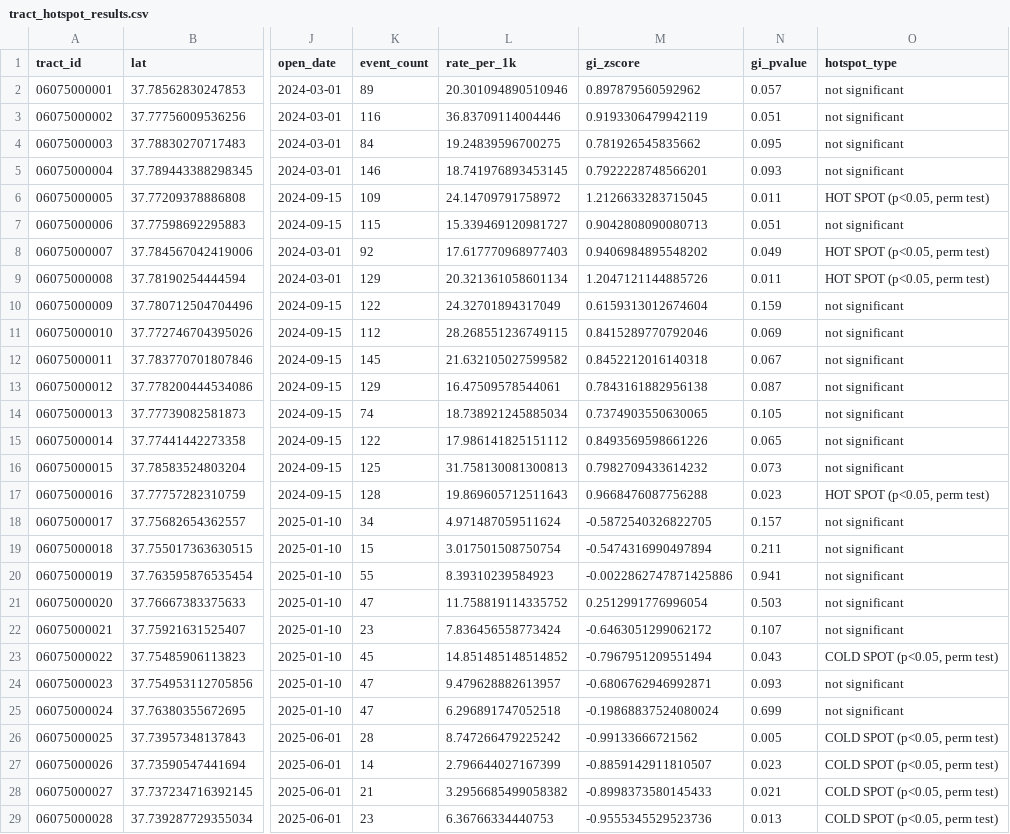
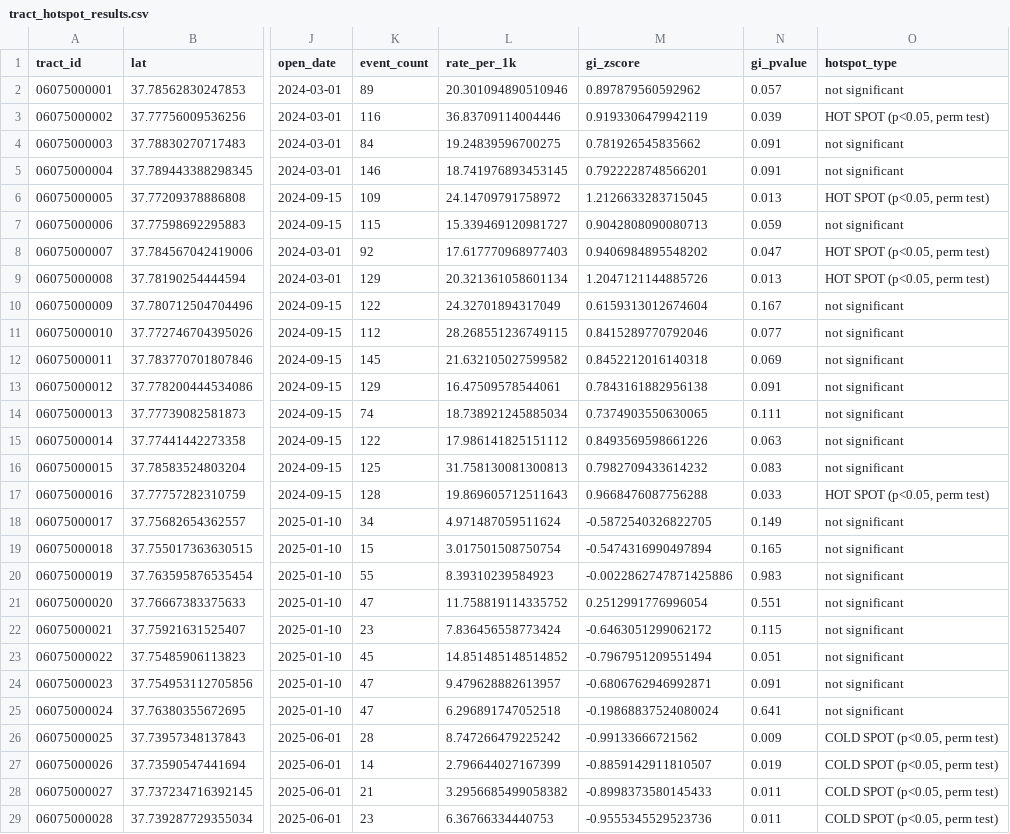
Before and after one commit to Dahilon/PTR-Build-Now, a CSV file: outputs/tract_hotspot_results.csv, drawn as a sheet; only a part is shown, gaps mark what is left out; the diff covers the shown part only; the diff names each change by its address in the sheet, - before the commit and + after, or states it on an @@ line.

```diff
--- a/outputs/tract_hotspot_results.csv
+++ b/outputs/tract_hotspot_results.csv
-N3 (gi_pvalue): 0.051
+N3 (gi_pvalue): 0.039
-O3 (hotspot_type): not significant
+O3 (hotspot_type): HOT SPOT (p<0.05, perm test)
-N4 (gi_pvalue): 0.095
+N4 (gi_pvalue): 0.091
-N5 (gi_pvalue): 0.093
+N5 (gi_pvalue): 0.091
-N6 (gi_pvalue): 0.011
+N6 (gi_pvalue): 0.013
-N7 (gi_pvalue): 0.051
+N7 (gi_pvalue): 0.059
-N8 (gi_pvalue): 0.049
+N8 (gi_pvalue): 0.047
-N9 (gi_pvalue): 0.011
+N9 (gi_pvalue): 0.013
-N10 (gi_pvalue): 0.159
+N10 (gi_pvalue): 0.167
-N11 (gi_pvalue): 0.069
+N11 (gi_pvalue): 0.077
-N12 (gi_pvalue): 0.067
+N12 (gi_pvalue): 0.069
-N13 (gi_pvalue): 0.087
+N13 (gi_pvalue): 0.091
-N14 (gi_pvalue): 0.105
+N14 (gi_pvalue): 0.111
-N15 (gi_pvalue): 0.065
+N15 (gi_pvalue): 0.063
-N16 (gi_pvalue): 0.073
+N16 (gi_pvalue): 0.083
-N17 (gi_pvalue): 0.023
+N17 (gi_pvalue): 0.033
-N18 (gi_pvalue): 0.157
+N18 (gi_pvalue): 0.149
-N19 (gi_pvalue): 0.211
+N19 (gi_pvalue): 0.165
-N20 (gi_pvalue): 0.941
+N20 (gi_pvalue): 0.983
-N21 (gi_pvalue): 0.503
+N21 (gi_pvalue): 0.551
-N22 (gi_pvalue): 0.107
+N22 (gi_pvalue): 0.115
-N23 (gi_pvalue): 0.043
+N23 (gi_pvalue): 0.051
-O23 (hotspot_type): COLD SPOT (p<0.05, perm test)
+O23 (hotspot_type): not significant
-N24 (gi_pvalue): 0.093
+N24 (gi_pvalue): 0.091
-N25 (gi_pvalue): 0.699
+N25 (gi_pvalue): 0.641
-N26 (gi_pvalue): 0.005
+N26 (gi_pvalue): 0.009
-N27 (gi_pvalue): 0.023
+N27 (gi_pvalue): 0.019
-N28 (gi_pvalue): 0.021
+N28 (gi_pvalue): 0.011
-N29 (gi_pvalue): 0.013
+N29 (gi_pvalue): 0.011
```
Also changed, not shown: 18 edited cells elsewhere in this file, outputs/event_study_panel.csv, 21 other files.
